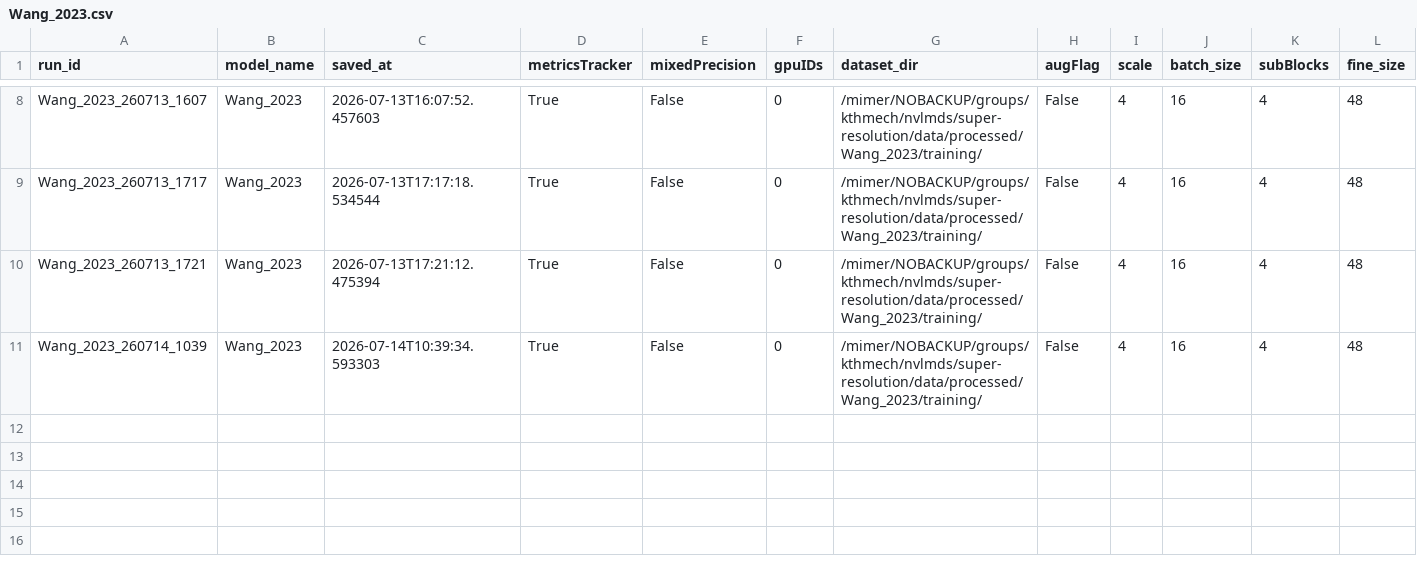
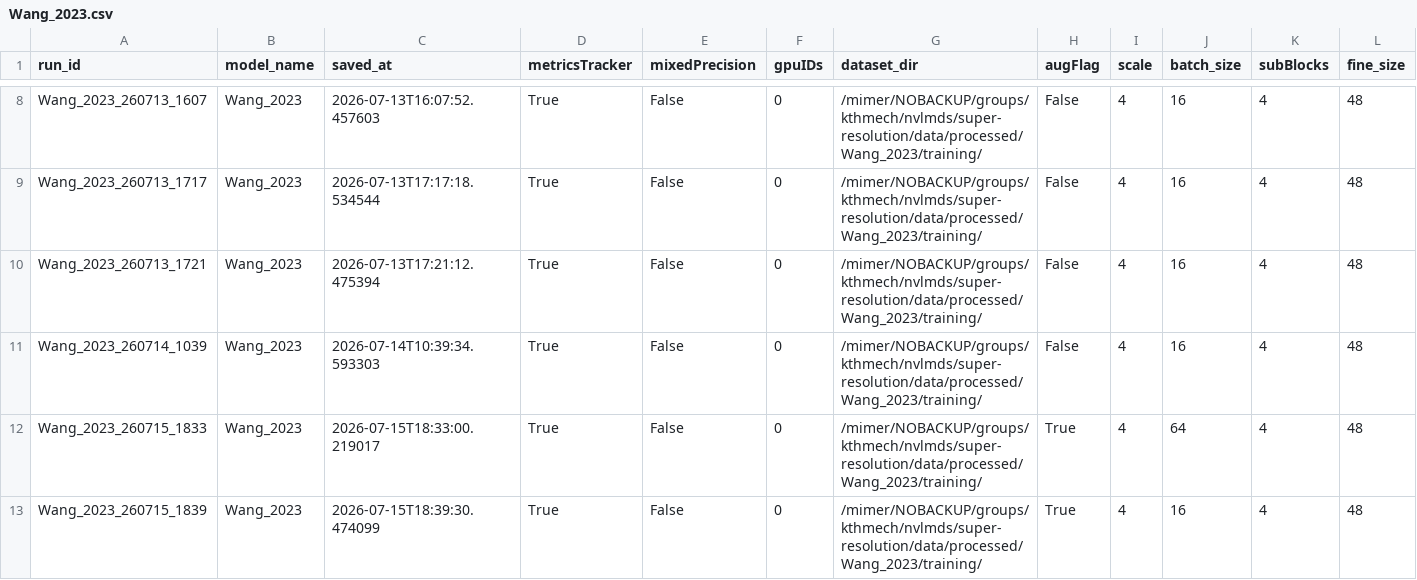
Before and after one commit to ninaveigaa/super-resolution, a CSV file: measurements/args/Wang_2023.csv, drawn as a sheet; only a part is shown, gaps mark what is left out; rows hold the shown columns only; the diff names each change by its address in the sheet, - before the commit and + after, or states it on an @@ line.

```diff
--- a/measurements/args/Wang_2023.csv
+++ b/measurements/args/Wang_2023.csv
+row 12: Wang_2023_260715_1833 | Wang_2023 | 2026-07-15T18:33:00.219017 | True | False | 0 | /mimer/NOBACKUP/groups/kthmech/nvlmds/super-resolution/data/processed/Wang_2023/training/ | True | 4 | 64 | 4 | 48
+row 13: Wang_2023_260715_1839 | Wang_2023 | 2026-07-15T18:39:30.474099 | True | False | 0 | /mimer/NOBACKUP/groups/kthmech/nvlmds/super-resolution/data/processed/Wang_2023/training/ | True | 4 | 16 | 4 | 48
```
Also changed, not shown: measurements/args/Wang_2023_clean.csv, 9 other files.
